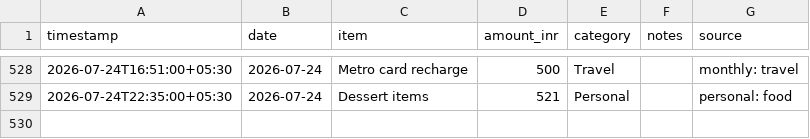
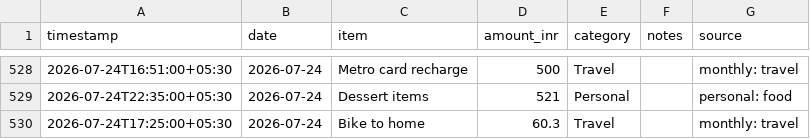
Before and after one commit to Sukrittt/envelope, a CSV file: data/expenses.csv, drawn as a sheet; only a part is shown, gaps mark what is left out; the diff names each change by its address in the sheet, - before the commit and + after, or states it on an @@ line.

Commit message:
Add missing: Bike to home ₹60.3

```diff
--- a/data/expenses.csv
+++ b/data/expenses.csv
+row 530: 2026-07-24T17:25:00+05:30 | 2026-07-24 | Bike to home | 60.3 | Travel |  | monthly: travel
```
Also changed, not shown: productivity/expenses.csv, public/productivity/expenses.csv, 1 other file.
